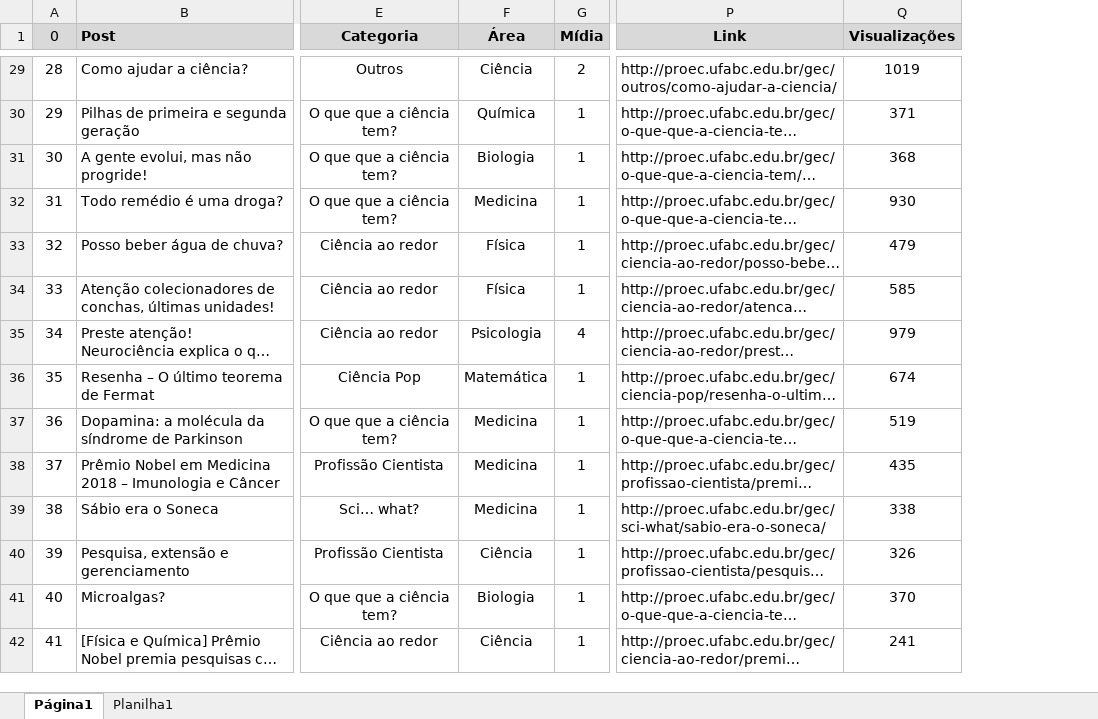
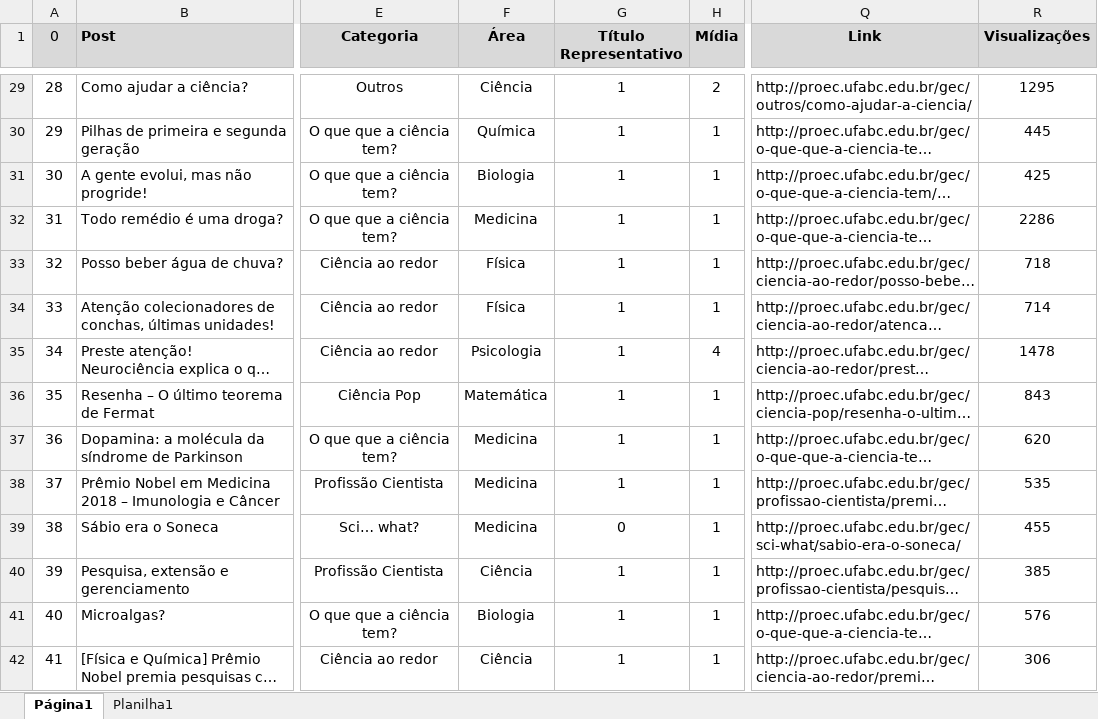
Before and after one commit to mdspena/PGC, an Excel workbook: dataset-pgc-manual.xlsx, sheet Página1, drawn as a sheet; only a part is shown, gaps mark what is left out; long unchanged cells end in …; values as stored, in another font and other column widths than the file's, no borders; addresses are those after the commit; the diff covers the shown part only; the diff names each change by its address in the sheet, - before the commit and + after, or states it on an @@ line.

```diff
--- a/dataset-pgc-manual.xlsx (sheet Página1)
+++ b/dataset-pgc-manual.xlsx (sheet Página1)
+column G (Título Representativo), rows 29-42: 1 | 1 | 1 | 1 | 1 | 1 | 1 | 1 | 1 | 1 | 0 | 1 | 1 | 1
-R29 (Visualizações): 1019
+R29 (Visualizações): 1295
-R30 (Visualizações): 371
+R30 (Visualizações): 445
-R31 (Visualizações): 368
+R31 (Visualizações): 425
-R32 (Visualizações): 930
+R32 (Visualizações): 2286
-R33 (Visualizações): 479
+R33 (Visualizações): 718
-R34 (Visualizações): 585
+R34 (Visualizações): 714
-R35 (Visualizações): 979
+R35 (Visualizações): 1478
-R36 (Visualizações): 674
+R36 (Visualizações): 843
-R37 (Visualizações): 519
+R37 (Visualizações): 620
-R38 (Visualizações): 435
+R38 (Visualizações): 535
-R39 (Visualizações): 338
+R39 (Visualizações): 455
-R40 (Visualizações): 326
+R40 (Visualizações): 385
-R41 (Visualizações): 370
+R41 (Visualizações): 576
-R42 (Visualizações): 241
+R42 (Visualizações): 306
```
Also changed, not shown: 33 added rows and 104 edited cells elsewhere in this sheet, dataset-pgc-processed.xlsx, dataset-pln.xlsx, 6 other files.
